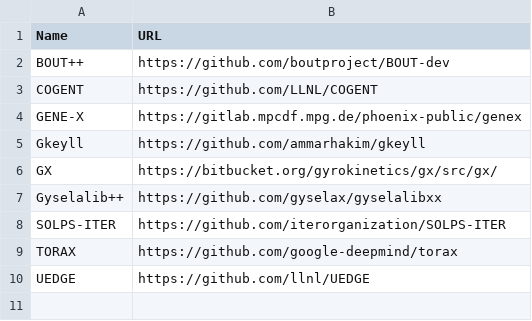
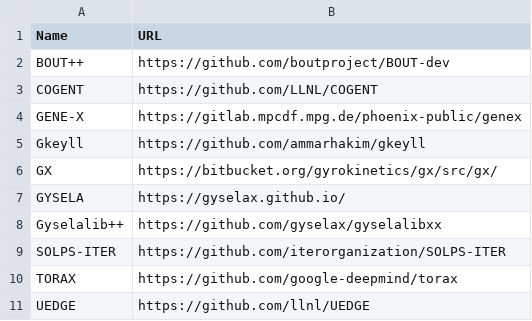
Before and after one commit to yhu1729/FusionArena, a CSV file: data/codes.csv, drawn as a sheet.

Commit message:
feat: add code "GYSELA"

```diff
--- a/data/codes.csv
+++ b/data/codes.csv
@@ -6,2 +6,3 @@ Gkeyll,https://github.com/ammarhakim/gkeyll
 GX,https://bitbucket.org/gyrokinetics/gx/src/gx/
+GYSELA,https://gyselax.github.io/
 Gyselalib++,https://github.com/gyselax/gyselalibxx
```
Also changed, not shown: 1 other file.
